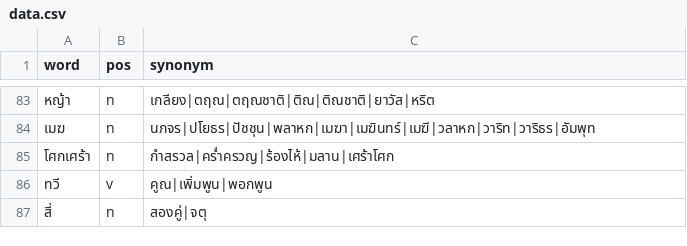
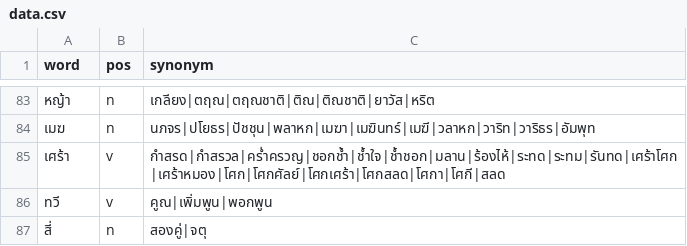
Before and after one commit to PyThaiNLP/thai-synonym, a CSV file: data.csv, drawn as a sheet; only a part is shown, gaps mark what is left out; removed rows and columns are numbered as before the commit, all else as after; the diff names each change by its address in the sheet, - before the commit and + after, or states it on an @@ line.

Commit message:
data.csv: Adjust entry and terms.
* โศกเศร้า -> เศร้า:
  - Adjust the entry word.
  - POS is v, not n.
  - Sort terms.
  - Add terms.

```diff
--- a/data.csv
+++ b/data.csv
-row 85: โศกเศร้า | n | กำสรวล|คร่ำครวญ|ร้องไห้|มลาน|เศร้าโศก
+row 85: เศร้า | v | กำสรด|กำสรวล|คร่ำครวญ|ชอกช้ำ|ช้ำใจ|ช้ำชอก|มลาน|ร้องไห้|ระทด|ระทม|รันทด|เศร้าโศก|เศร้าหมอง|โศก|โศกศัลย์|โศกเศร้า|โศกสลด|โศกา|โศกี|สลด
```
